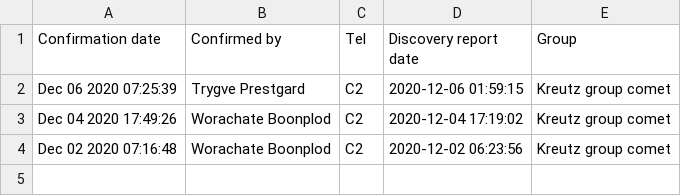
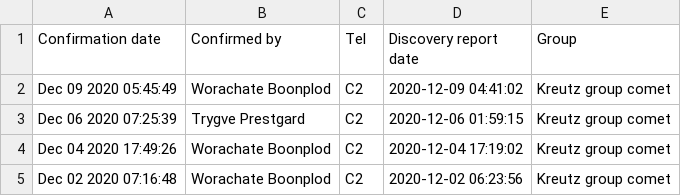
Before and after one commit to mbiesiad/nasa-comets, a CSV file: since-2016/2020/drafts/initial-confirmations/2020-12.csv, drawn as a sheet.

Commit message:
Update 2020-12.csv
Updated 2020-12-9

```diff
--- a/since-2016/2020/drafts/initial-confirmations/2020-12.csv
+++ b/since-2016/2020/drafts/initial-confirmations/2020-12.csv
@@ -1,2 +1,3 @@
 Confirmation date,Confirmed by,Tel,Discovery report date,Group
+Dec 09 2020 05:45:49,	Worachate Boonplod,C2,2020-12-09 04:41:02,Kreutz group comet
 Dec 06 2020 07:25:39,Trygve Prestgard,C2, 2020-12-06     01:59:15,Kreutz group comet
```
